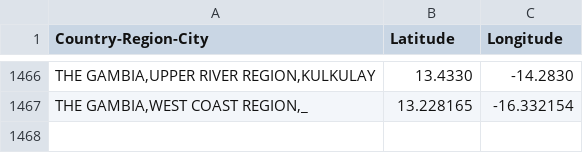
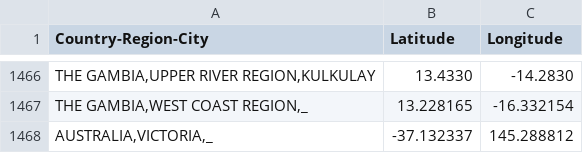
Before and after one commit to sanger-bentley-group/gps-database-processor, a CSV file: data/coordinates.csv, drawn as a sheet; only a part is shown, gaps mark what is left out; the diff names each change by its address in the sheet, - before the commit and + after, or states it on an @@ line.

Commit message:
Add new Australia region

```diff
--- a/data/coordinates.csv
+++ b/data/coordinates.csv
+row 1468: AUSTRALIA,VICTORIA,_ | -37.132337 | 145.288812
```
